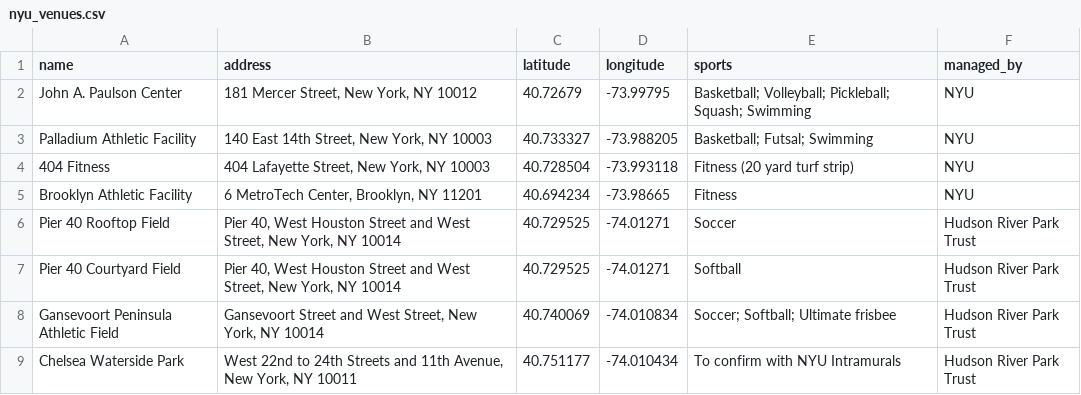
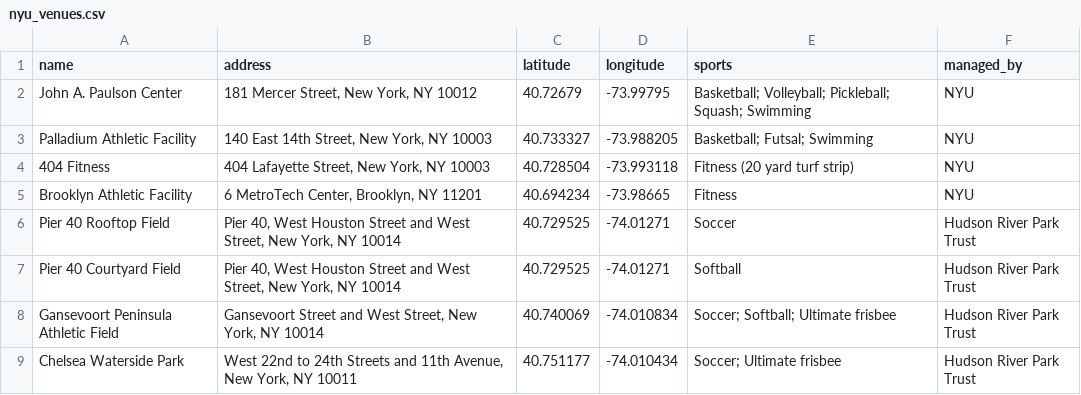
Before and after one commit to gcivil-nyu-org/team4-mon-fall26, a CSV file: facilities/data/nyu_venues.csv, drawn as a sheet.

Commit message:
Cards 9, 150, 154: League Admin overview page, E5/E6/E7/E9 roadmap, verify NYU venues CSV
- #154: League Admin overview in core (stat cards for seasons by
  state, teams, pending free-agent requests, upcoming matches and
  active facilities; seasons and upcoming-match lists with empty
  states; quick-links side rail). League Admin gate mirrors
  teams.views._require_league_admin.
- #150: docs/PLAN.md roadmap for E5/E6/E7/E9 (on testing, Nov 9-15
  wave, icebox and leftovers) with testing-first deploy order; README
  docs table row.
- #9: verify facilities/data/nyu_venues.csv against gonyuathletics
  and Hudson River Park sources; fix Chelsea Waterside sports
  placeholder to Soccer + Ultimate frisbee (both in the Sports
  catalog). 8 rows kept; seed tests pass.

Checks: black --check + flake8 clean on core/views.py and
core/urls.py; manage.py test core (12 tests) and
facilities.test_seed_facilities (5 tests) pass; /overview/ smoke
tested (302 anon, 403 player, 200 League Admin/superuser).

```diff
--- a/facilities/data/nyu_venues.csv
+++ b/facilities/data/nyu_venues.csv
@@ -8,2 +8,2 @@ Pier 40 Courtyard Field,"Pier 40, West Houston Street and West Street, New York,
 Gansevoort Peninsula Athletic Field,"Gansevoort Street and West Street, New York, NY 10014",40.740069,-74.010834,Soccer; Softball; Ultimate frisbee,Hudson River Park Trust
-Chelsea Waterside Park,"West 22nd to 24th Streets and 11th Avenue, New York, NY 10011",40.751177,-74.010434,To confirm with NYU Intramurals,Hudson River Park Trust
+Chelsea Waterside Park,"West 22nd to 24th Streets and 11th Avenue, New York, NY 10011",40.751177,-74.010434,Soccer; Ultimate frisbee,Hudson River Park Trust
```
Also changed, not shown: 5 other files.
